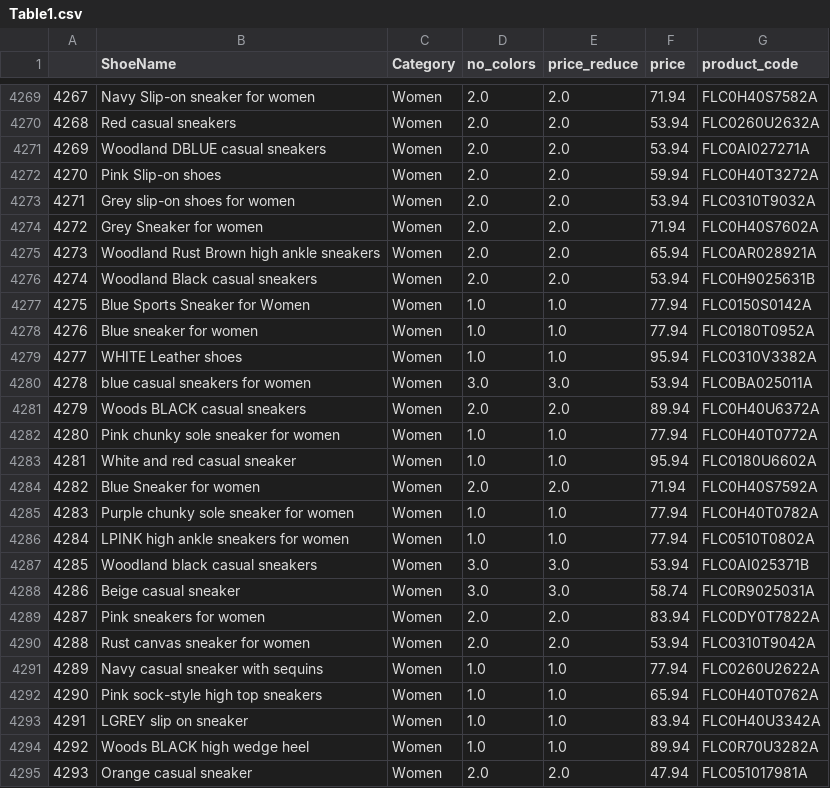
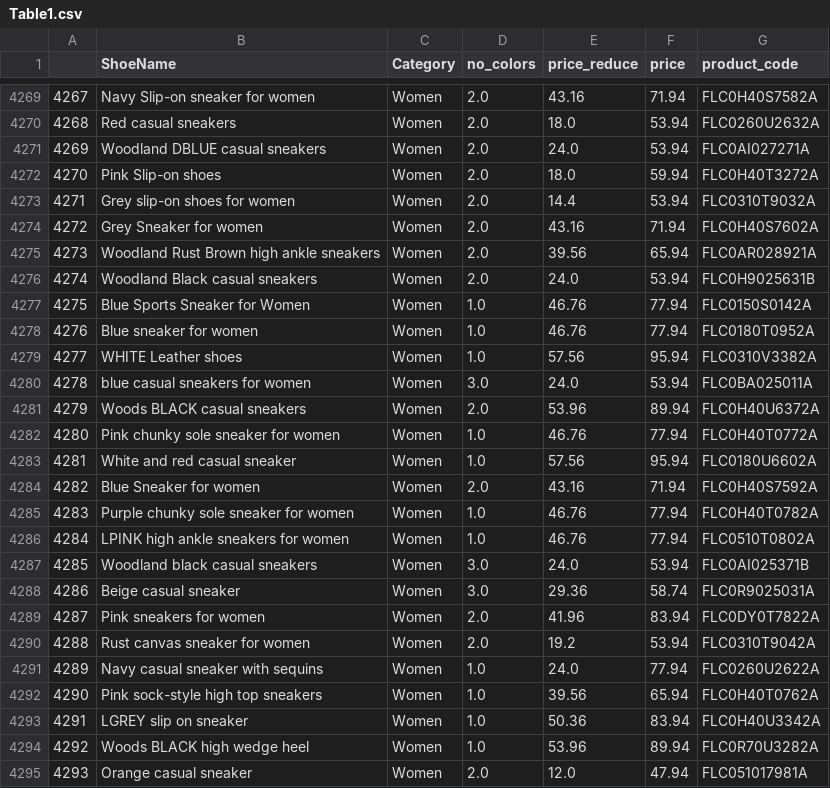
Before and after one commit to matiaga/Capstone-project, a CSV file: datasets_final/Table1.csv, drawn as a sheet; only a part is shown, gaps mark what is left out; the diff covers the shown part only.

```diff
--- a/datasets_final/Table1.csv
+++ b/datasets_final/Table1.csv
@@ -4269,27 +4269,27 @@
-4267,Navy Slip-on sneaker for women,Women,2.0,2.0,71.94,FLC0H40S7582A
-4268,Red casual sneakers,Women,2.0,2.0,53.94,FLC0260U2632A
-4269,Woodland DBLUE casual sneakers,Women,2.0,2.0,53.94,FLC0AI027271A
-4270,Pink Slip-on shoes,Women,2.0,2.0,59.94,FLC0H40T3272A
-4271,Grey slip-on shoes for women,Women,2.0,2.0,53.94,FLC0310T9032A
-4272,Grey Sneaker for women,Women,2.0,2.0,71.94,FLC0H40S7602A
-4273,Woodland Rust Brown high ankle sneakers,Women,2.0,2.0,65.94,FLC0AR028921A
-4274,Woodland Black casual sneakers,Women,2.0,2.0,53.94,FLC0H9025631B
-4275,Blue Sports Sneaker for Women,Women,1.0,1.0,77.94,FLC0150S0142A
-4276,Blue sneaker for women,Women,1.0,1.0,77.94,FLC0180T0952A
-4277,WHITE Leather shoes,Women,1.0,1.0,95.94,FLC0310V3382A
-4278,blue casual sneakers for women,Women,3.0,3.0,53.94,FLC0BA025011A
-4279,Woods BLACK casual sneakers,Women,2.0,2.0,89.94,FLC0H40U6372A
-4280,Pink chunky sole sneaker for women,Women,1.0,1.0,77.94,FLC0H40T0772A
-4281,White and red casual sneaker,Women,1.0,1.0,95.94,FLC0180U6602A
-4282,Blue Sneaker for women,Women,2.0,2.0,71.94,FLC0H40S7592A
-4283,Purple chunky sole sneaker for women,Women,1.0,1.0,77.94,FLC0H40T0782A
-4284,LPINK high ankle sneakers for women,Women,1.0,1.0,77.94,FLC0510T0802A
-4285,Woodland black casual sneakers,Women,3.0,3.0,53.94,FLC0AI025371B
-4286,Beige casual sneaker,Women,3.0,3.0,58.74,FLC0R9025031A
-4287,Pink sneakers for women,Women,2.0,2.0,83.94,FLC0DY0T7822A
-4288,Rust canvas sneaker for women,Women,2.0,2.0,53.94,FLC0310T9042A
-4289,Navy casual sneaker with sequins,Women,1.0,1.0,77.94,FLC0260U2622A
-4290,Pink sock-style high top sneakers,Women,1.0,1.0,65.94,FLC0H40T0762A
-4291,LGREY slip on sneaker,Women,1.0,1.0,83.94,FLC0H40U3342A
-4292,Woods BLACK high wedge heel,Women,1.0,1.0,89.94,FLC0R70U3282A
-4293,Orange casual sneaker,Women,2.0,2.0,47.94,FLC051017981A
+4267,Navy Slip-on sneaker for women,Women,2.0,43.16,71.94,FLC0H40S7582A
+4268,Red casual sneakers,Women,2.0,18.0,53.94,FLC0260U2632A
+4269,Woodland DBLUE casual sneakers,Women,2.0,24.0,53.94,FLC0AI027271A
+4270,Pink Slip-on shoes,Women,2.0,18.0,59.94,FLC0H40T3272A
+4271,Grey slip-on shoes for women,Women,2.0,14.4,53.94,FLC0310T9032A
+4272,Grey Sneaker for women,Women,2.0,43.16,71.94,FLC0H40S7602A
+4273,Woodland Rust Brown high ankle sneakers,Women,2.0,39.56,65.94,FLC0AR028921A
+4274,Woodland Black casual sneakers,Women,2.0,24.0,53.94,FLC0H9025631B
+4275,Blue Sports Sneaker for Women,Women,1.0,46.76,77.94,FLC0150S0142A
+4276,Blue sneaker for women,Women,1.0,46.76,77.94,FLC0180T0952A
+4277,WHITE Leather shoes,Women,1.0,57.56,95.94,FLC0310V3382A
+4278,blue casual sneakers for women,Women,3.0,24.0,53.94,FLC0BA025011A
+4279,Woods BLACK casual sneakers,Women,2.0,53.96,89.94,FLC0H40U6372A
+4280,Pink chunky sole sneaker for women,Women,1.0,46.76,77.94,FLC0H40T0772A
+4281,White and red casual sneaker,Women,1.0,57.56,95.94,FLC0180U6602A
+4282,Blue Sneaker for women,Women,2.0,43.16,71.94,FLC0H40S7592A
+4283,Purple chunky sole sneaker for women,Women,1.0,46.76,77.94,FLC0H40T0782A
+4284,LPINK high ankle sneakers for women,Women,1.0,46.76,77.94,FLC0510T0802A
+4285,Woodland black casual sneakers,Women,3.0,24.0,53.94,FLC0AI025371B
+4286,Beige casual sneaker,Women,3.0,29.36,58.74,FLC0R9025031A
+4287,Pink sneakers for women,Women,2.0,41.96,83.94,FLC0DY0T7822A
+4288,Rust canvas sneaker for women,Women,2.0,19.2,53.94,FLC0310T9042A
+4289,Navy casual sneaker with sequins,Women,1.0,24.0,77.94,FLC0260U2622A
+4290,Pink sock-style high top sneakers,Women,1.0,39.56,65.94,FLC0H40T0762A
+4291,LGREY slip on sneaker,Women,1.0,50.36,83.94,FLC0H40U3342A
+4292,Woods BLACK high wedge heel,Women,1.0,53.96,89.94,FLC0R70U3282A
+4293,Orange casual sneaker,Women,2.0,12.0,47.94,FLC051017981A
```
Also changed, not shown: 155 edited cells elsewhere in this file, datasets/Table1_woodland.csv, datasets_final/Table1_complete.csv, 1 other file.
